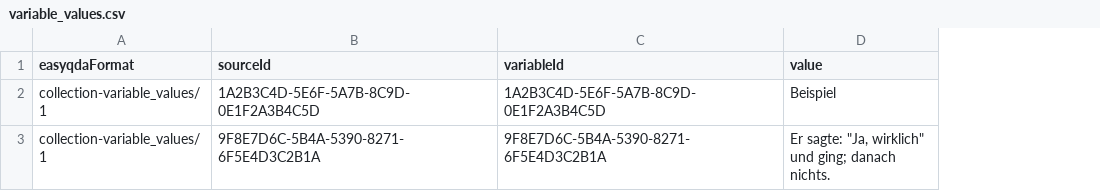
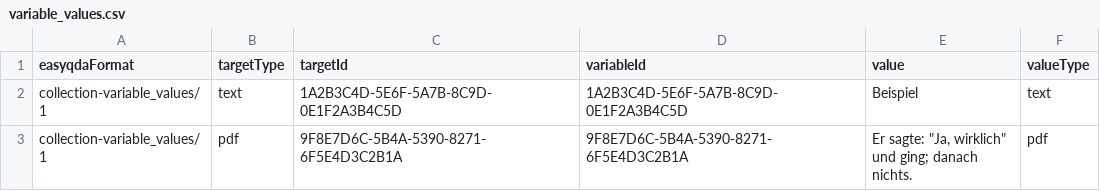
Before and after one commit to easyQDA/qdaR, a CSV file: inst/extdata/collection-samples/variable_values.csv, drawn as a sheet; addresses are those after the commit; the diff names each change by its address in the sheet, - before the commit and + after, or states it on an @@ line.

Commit message:
fix: sync revised collection contract v1 from zotQDA
Descriptor and regenerated samples (codings targetType/targetId, typed
variable_values, six new optional tables). The spec-driven reader needs
no code change; collection tests stay green (94 passing).

```diff
--- a/inst/extdata/collection-samples/variable_values.csv
+++ b/inst/extdata/collection-samples/variable_values.csv
+column B (targetType), rows 2-3: text | pdf
+column F (valueType), rows 2-3: text | pdf
-C1: sourceId
+C1: targetId
```
Also changed, not shown: inst/extdata/collection-samples/links.csv, inst/extdata/collection-samples/selections.csv, 14 other files.
